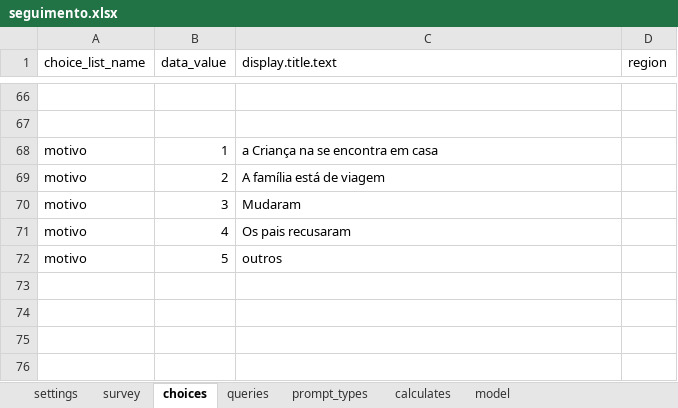
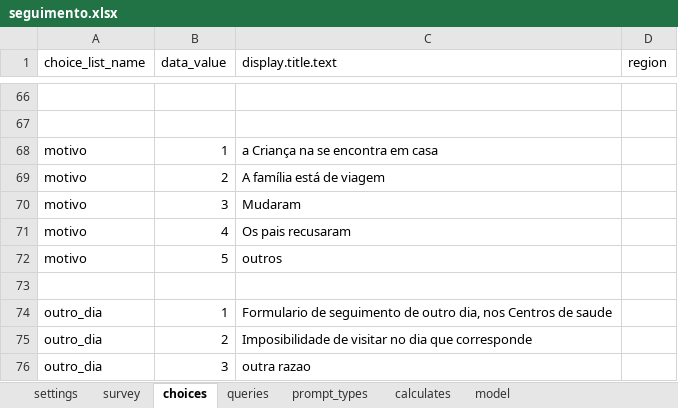
Before and after one commit to dotieono/app-designer, an Excel workbook: app/config/tables/seguimento/forms/seguimento/seguimento.xlsx, sheet choices, drawn as a sheet; only a part is shown, gaps mark what is left out; values as stored, in another font and other column widths than the file's, no borders; the diff names each change by its address in the sheet, - before the commit and + after, or states it on an @@ line.

```diff
--- a/app/config/tables/seguimento/forms/seguimento/seguimento.xlsx (sheet choices)
+++ b/app/config/tables/seguimento/forms/seguimento/seguimento.xlsx (sheet choices)
+row 73: (empty)
+row 74: outro_dia | 1 | Formulario de seguimento de outro dia, nos Centros de saude
+row 75: outro_dia | 2 | Imposibilidade de visitar no dia que corresponde
+row 76: outro_dia | 3 | outra razao
```
Also changed, not shown: sheet survey, sheet calculates, sheet model, app/config/assets/framework/forms/framework/framework.xlsx, app/config/tables/inclusao/forms/inclusao/inclusao.xlsx, 10 other files.
